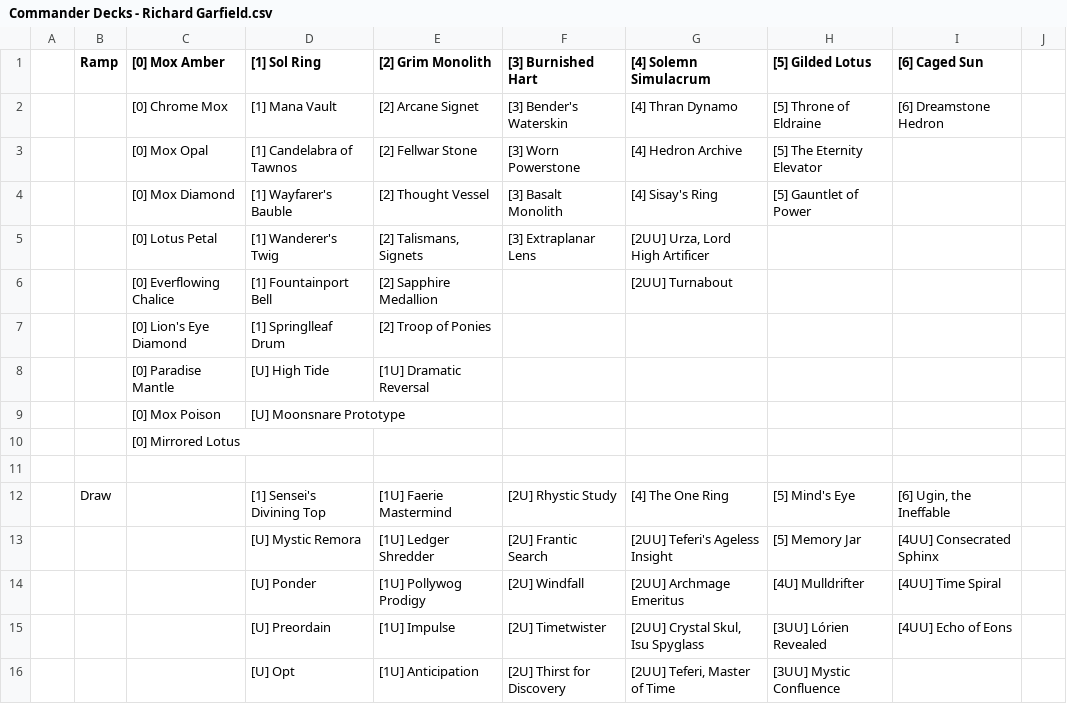
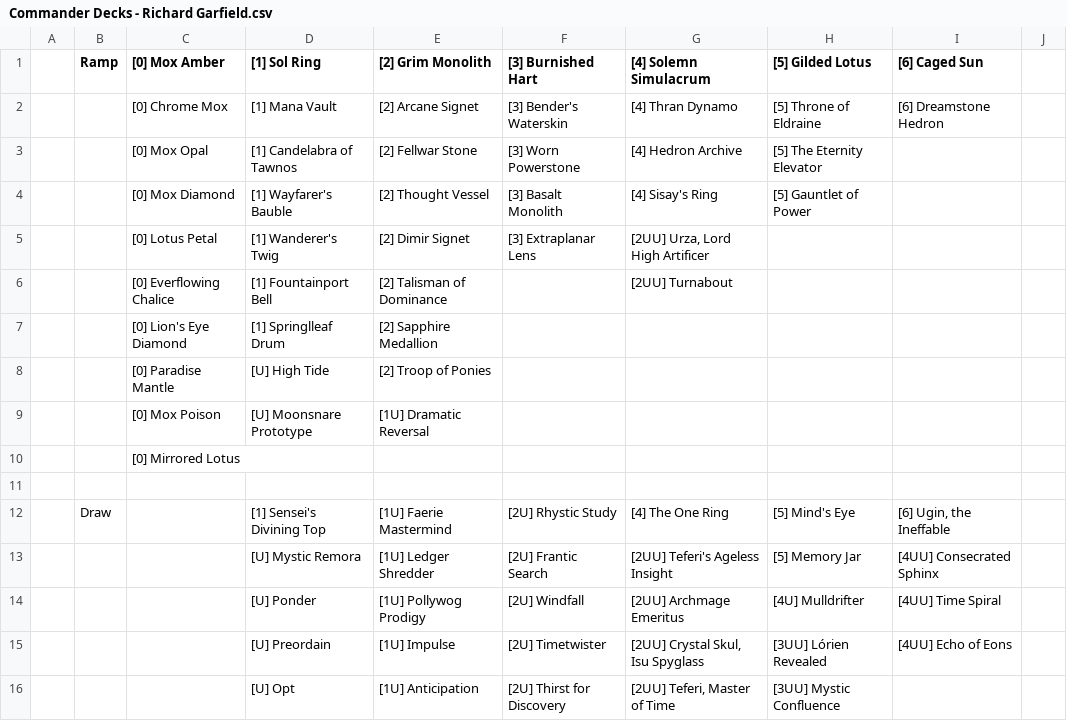
Before and after one commit to nickmeccia/richard-garfield, a CSV file: notes/Commander Decks - Richard Garfield.csv, drawn as a sheet; only a part is shown.

```diff
--- a/notes/Commander Decks - Richard Garfield.csv
+++ b/notes/Commander Decks - Richard Garfield.csv
@@ -4,7 +4,7 @@
 ,,[0] Mox Diamond,[1] Wayfarer's Bauble,[2] Thought Vessel,[3] Basalt Monolith,[4] Sisay's Ring,[5] Gauntlet of Power,,,
-,,[0] Lotus Petal,[1] Wanderer's Twig,"[2] Talismans, Signets",[3] Extraplanar Lens,"[2UU] Urza, Lord High Artificer",,,,
-,,[0] Everflowing Chalice,[1] Fountainport Bell,[2] Sapphire Medallion,,[2UU] Turnabout,,,,
-,,[0] Lion's Eye Diamond,[1] Springlleaf Drum,[2] Troop of Ponies,,,,,,
-,,[0] Paradise Mantle,[U] High Tide,[1U] Dramatic Reversal,,,,,,
-,,[0] Mox Poison,[U] Moonsnare Prototype,,,,,,,
+,,[0] Lotus Petal,[1] Wanderer's Twig,[2] Dimir Signet,[3] Extraplanar Lens,"[2UU] Urza, Lord High Artificer",,,,
+,,[0] Everflowing Chalice,[1] Fountainport Bell,[2] Talisman of Dominance,,[2UU] Turnabout,,,,
+,,[0] Lion's Eye Diamond,[1] Springlleaf Drum,[2] Sapphire Medallion,,,,,,
+,,[0] Paradise Mantle,[U] High Tide,[2] Troop of Ponies,,,,,,
+,,[0] Mox Poison,[U] Moonsnare Prototype,[1U] Dramatic Reversal,,,,,,
 ,,[0] Mirrored Lotus,,,,,,,,
```
Also changed, not shown: 5 other files.
